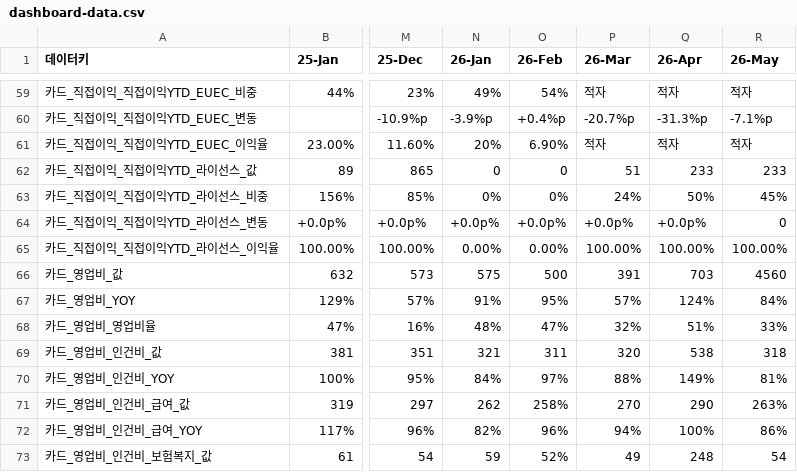
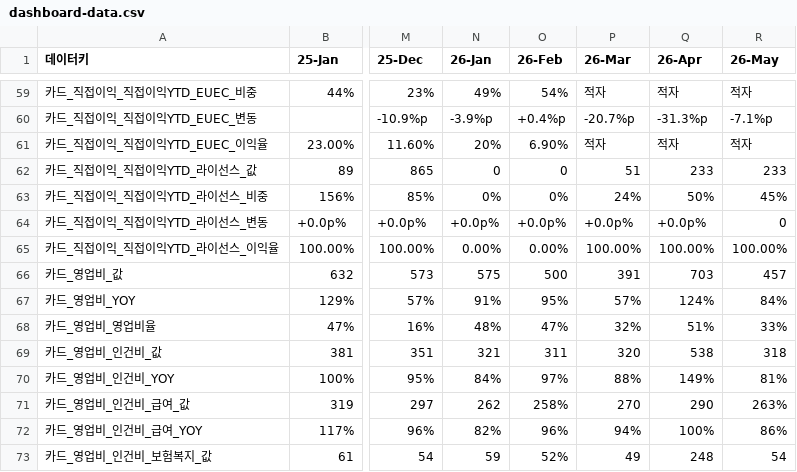
Before and after one commit to kyeongsoo88/New_stodashboard, a CSV file: frontend/public/data/dashboard-data.csv, drawn as a sheet; only a part is shown, gaps mark what is left out; the diff names each change by its address in the sheet, - before the commit and + after, or states it on an @@ line.

```diff
--- a/frontend/public/data/dashboard-data.csv
+++ b/frontend/public/data/dashboard-data.csv
-R66 (26-May): 4560
+R66 (26-May): 457
```
